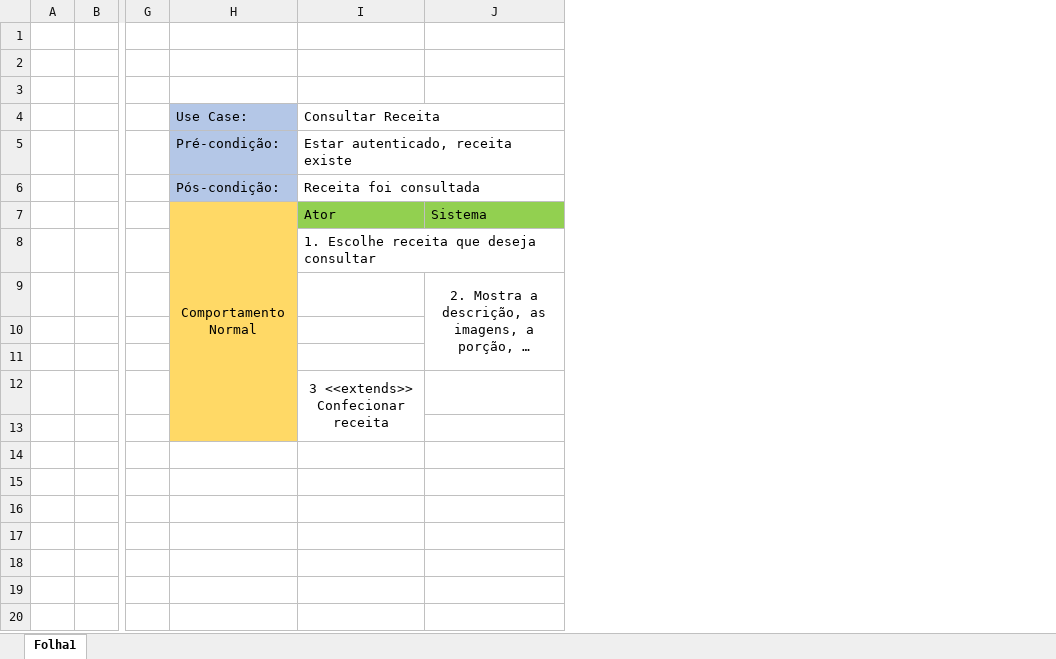
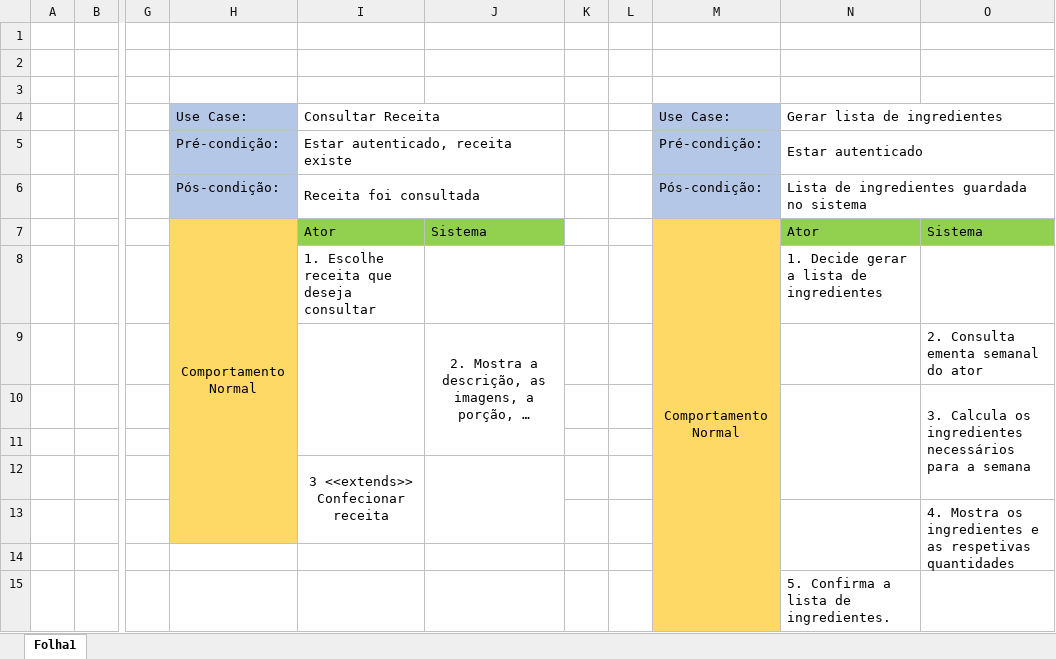
Before and after one commit to FallenFoil/Bela-Sopa, an Excel workbook: projeto/Especificação de Use Cases.XLSX, sheet Folha1, drawn as a sheet; only a part is shown, gaps mark what is left out; long unchanged cells end in …; values as stored, in another font and other column widths than the file's, no borders; the diff covers the shown part only; the diff names each change by its address in the sheet, - before the commit and + after, or states it on an @@ line.

Commit message:
Added Use Cases specifications to excel

```diff
--- a/projeto/Especificação de Use Cases.XLSX (sheet Folha1)
+++ b/projeto/Especificação de Use Cases.XLSX (sheet Folha1)
+column K, empty
+column L, empty
+column M, rows 4-7: Use Case: | Pré-condição: | Pós-condição: | Comportamento Normal
+column N, rows 4-15: Gerar lista de ingredientes | Estar autenticado | Lista de ingredientes guardada no sistema | Ator | 1. Decide gerar a lista de ingredientes |  |  |  |  |  |  | 5. Confirma a lista de ingredientes.
+column O, rows 7-13: Sistema |  | 2. Consulta ementa semanal do ator | 3. Calcula os ingredientes necessários para a semana |  |  | 4. Mostra os ingredientes e as respetivas quantidades
+I9:I11 merged
+J12:J13 merged
```
Also changed, not shown: 18 added rows elsewhere in this sheet, 1 other file.
